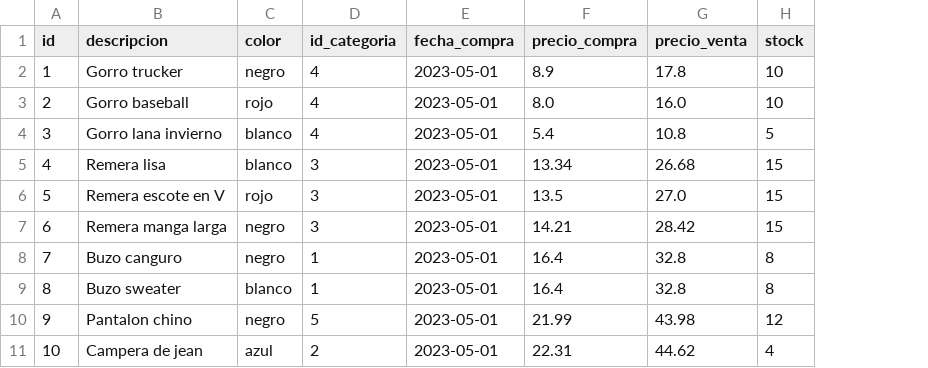
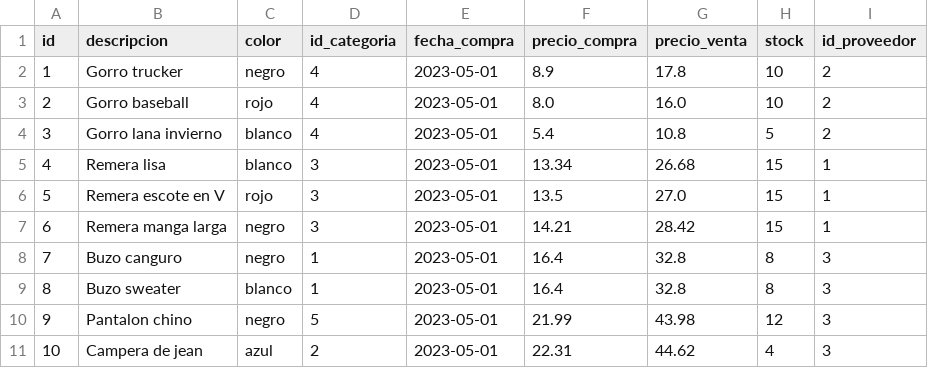
Before and after one commit to tomatimmy/SQL, a CSV file: Datos/Productos.csv, drawn as a sheet; the diff names each change by its address in the sheet, - before the commit and + after, or states it on an @@ line.

```diff
--- a/Datos/Productos.csv
+++ b/Datos/Productos.csv
+column I (id_proveedor), rows 2-11: 2 | 2 | 2 | 1 | 1 | 1 | 3 | 3 | 3 | 3
```
Also changed, not shown: 5 other files.
